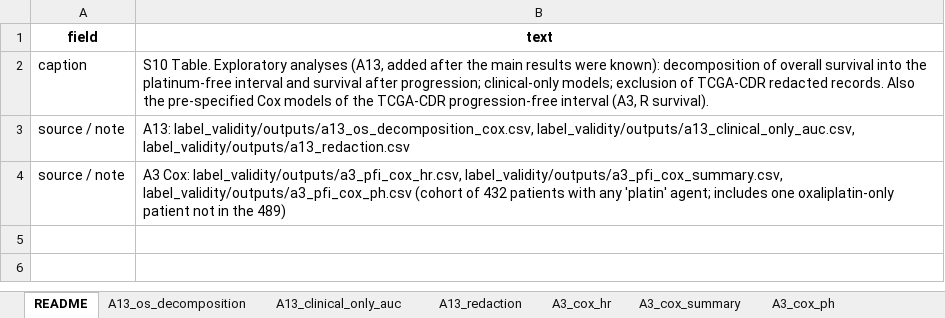
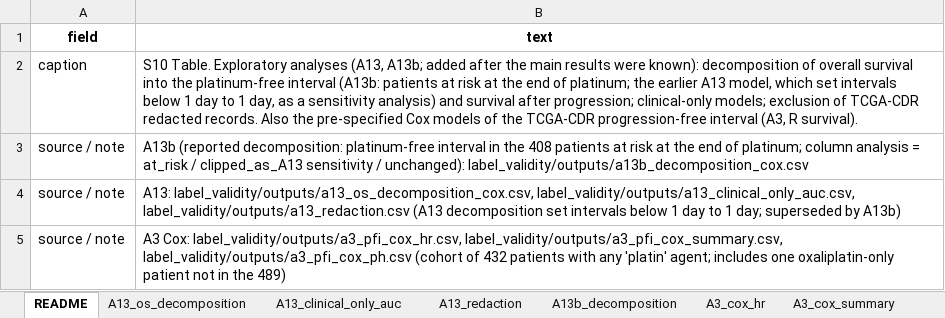
Before and after one commit to AaronC-bioinfo/ovarian-cancer-platinum-response, an Excel workbook: manuscript_v5/SI/S10_Table.xlsx, sheet README, drawn as a sheet; values as stored, in another font and other column widths than the file's, no borders; addresses are those after the commit; the diff names each change by its address in the sheet, - before the commit and + after, or states it on an @@ line.

Commit message:
A13b: Cox decomposition restricted to patients at risk; Fig 1D/3B/4 updates; provenance-filtered label wording; SI (S10 A13b sheet, S1 Text history); README

```diff
--- a/manuscript_v5/SI/S10_Table.xlsx (sheet README)
+++ b/manuscript_v5/SI/S10_Table.xlsx (sheet README)
+sheet tab: A13b_decomposition
-B2 (text): …analyses (A13, added after the main results were known): decomposition of overall survival into the platinum-free interval and survival…
+B2 (text): …analyses (A13, A13b; added after the main results were known): decomposition of overall survival into the platinum-free interval (A13b: patients at risk at the end of platinum; the earlier A13 model, which set intervals below 1 day to 1 day, as a sensitivity analysis) and survival…
+row 3: source / note | A13b (reported decomposition: platinum-free interval in the 408 patients at risk at the end of platinum; column analysis = at_risk / clipped_as_A13 sensitivity / unchanged): label_validity/outputs/a13b_decomposition_cox.csv
-B4 (text): …label_validity/outputs/a13_clinical_only_auc.csv, label_validity/outputs/a13_redaction.csv
+B4 (text): …label_validity/outputs/a13_clinical_only_auc.csv, label_validity/outputs/a13_redaction.csv (A13 decomposition set intervals below 1 day to 1 day; superseded by A13b)
```
Also changed, not shown: manuscript_v5/SI/S11_Table.xlsx, manuscript_v5/SI/S1_Table.xlsx, 30 other files.
